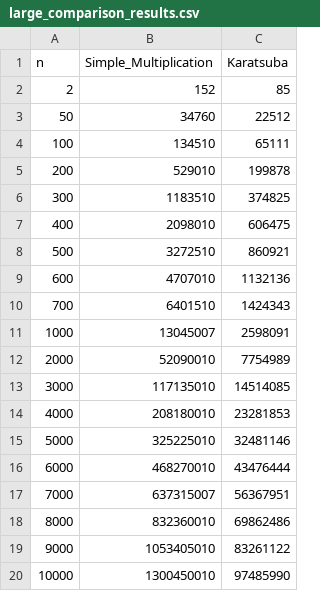
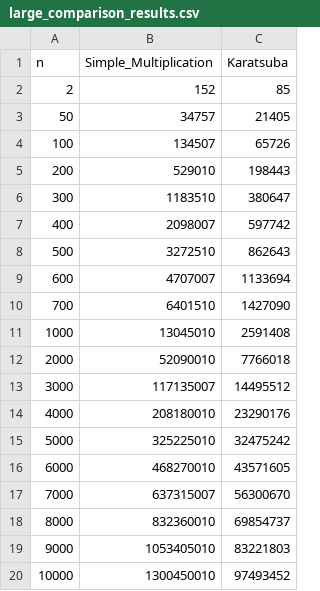
Before and after one commit to Shanqi05/CPT212_Assignment1, a CSV file: src/large_comparison_results.csv, drawn as a sheet.

```diff
--- a/src/large_comparison_results.csv
+++ b/src/large_comparison_results.csv
@@ -2,19 +2,19 @@ n,Simple_Multiplication,Karatsuba
 2,152,85
-50,34760,22512
-100,134510,65111
-200,529010,199878
-300,1183510,374825
-400,2098010,606475
-500,3272510,860921
-600,4707010,1132136
-700,6401510,1424343
-1000,13045007,2598091
-2000,52090010,7754989
-3000,117135010,14514085
-4000,208180010,23281853
-5000,325225010,32481146
-6000,468270010,43476444
-7000,637315007,56367951
-8000,832360010,69862486
-9000,1053405010,83261122
-10000,1300450010,97485990
+50,34757,21405
+100,134507,65726
+200,529010,198443
+300,1183510,380647
+400,2098007,597742
+500,3272510,862643
+600,4707007,1133694
+700,6401510,1427090
+1000,13045010,2591408
+2000,52090010,7766018
+3000,117135007,14495512
+4000,208180010,23290176
+5000,325225010,32475242
+6000,468270010,43571605
+7000,637315007,56300670
+8000,832360010,69854737
+9000,1053405010,83221803
+10000,1300450010,97493452
```
Also changed, not shown: src/karatsuba_results.csv, src/simple_multiplication_results.csv, 8 other files.
